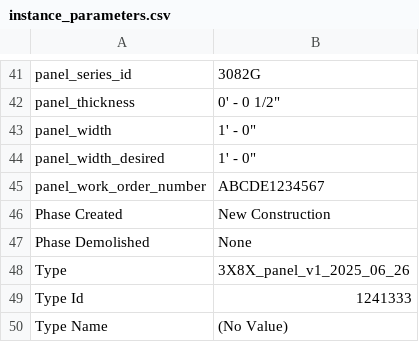
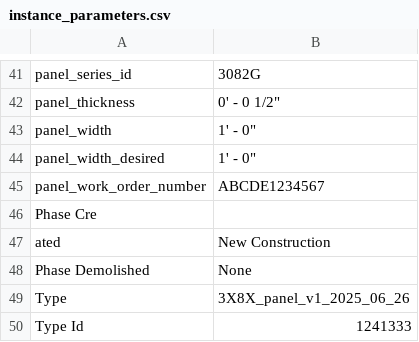
Before and after one commit to jderrod/local_revit_test, a CSV file: RevitFamilyToStl/bin/x64/Debug/instance_parameters.csv, drawn as a sheet; only a part is shown, gaps mark what is left out; the shorter side is filled out with more unchanged rows.

Commit message:
create 2 panels from same json -> output as .stl and parameters in csv

```diff
--- a/RevitFamilyToStl/bin/x64/Debug/instance_parameters.csv
+++ b/RevitFamilyToStl/bin/x64/Debug/instance_parameters.csv
@@ -45,3 +45,4 @@ panel_width_desired,1' - 0"
 panel_work_order_number,ABCDE1234567
-Phase Created,New Construction
+Phase Cre
+ated,New Construction
 Phase Demolished,None
```
Also changed, not shown: RevitFamilyToStl/bin/x64/Debug/output/A1_parameters.csv, 10 other files.
